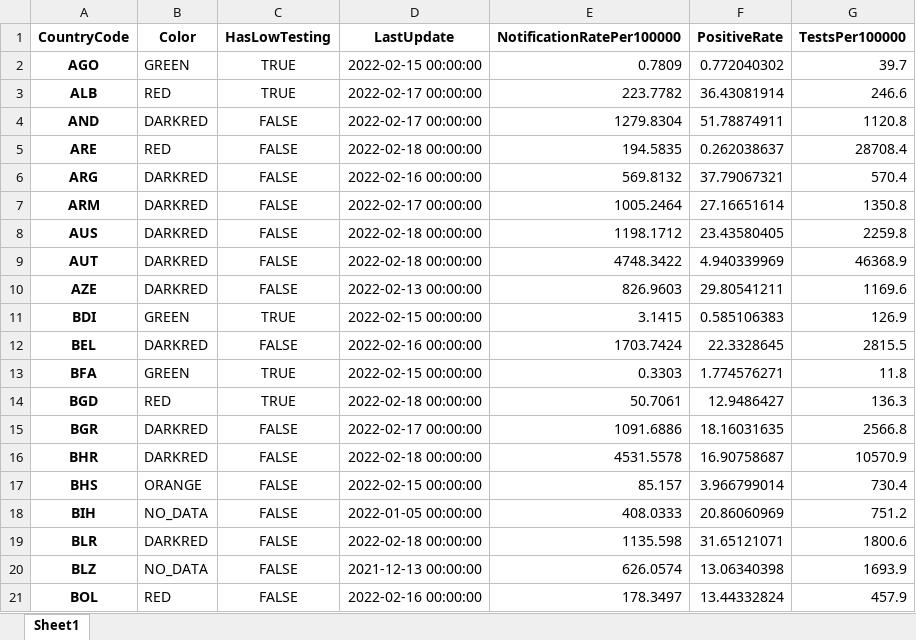
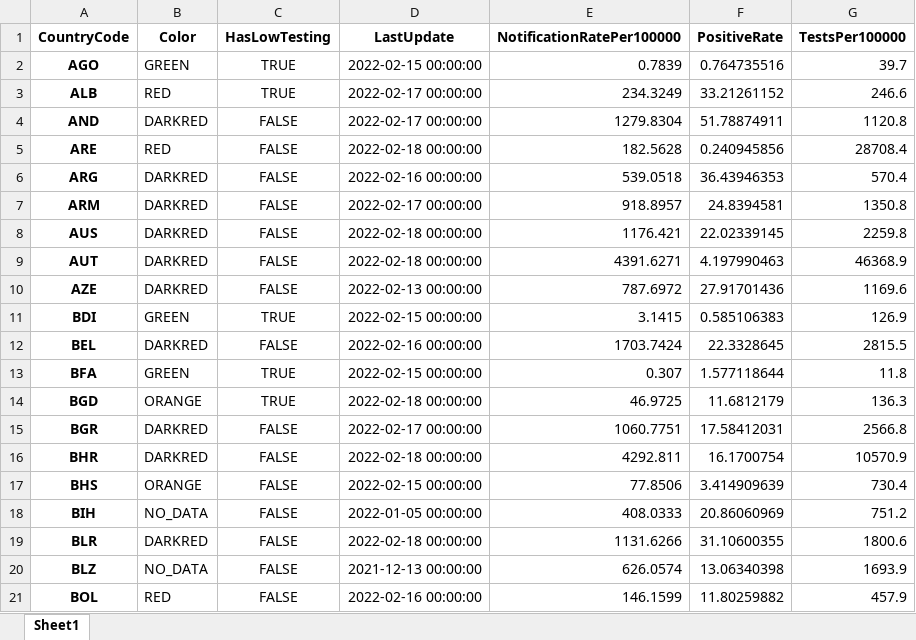
Before and after one commit to GuillaumeDerval/ecdc_covid_worldmap, an Excel workbook: covid.xlsx, sheet Sheet1, drawn as a sheet; only a part is shown; values as stored, in another font and other column widths than the file's, no borders; the diff covers the shown part only; the diff names each change by its address in the sheet, - before the commit and + after, or states it on an @@ line.

```diff
--- a/covid.xlsx (sheet Sheet1)
+++ b/covid.xlsx (sheet Sheet1)
-E2 (NotificationRatePer100000): 0.7809
+E2 (NotificationRatePer100000): 0.7839
-F2 (PositiveRate): 0.772040302
+F2 (PositiveRate): 0.764735516
-E3 (NotificationRatePer100000): 223.7782
+E3 (NotificationRatePer100000): 234.3249
-F3 (PositiveRate): 36.43081914
+F3 (PositiveRate): 33.21261152
-E5 (NotificationRatePer100000): 194.5835
+E5 (NotificationRatePer100000): 182.5628
-F5 (PositiveRate): 0.262038637
+F5 (PositiveRate): 0.240945856
-E6 (NotificationRatePer100000): 569.8132
+E6 (NotificationRatePer100000): 539.0518
-F6 (PositiveRate): 37.79067321
+F6 (PositiveRate): 36.43946353
-E7 (NotificationRatePer100000): 1005.2464
+E7 (NotificationRatePer100000): 918.8957
-F7 (PositiveRate): 27.16651614
+F7 (PositiveRate): 24.8394581
-E8 (NotificationRatePer100000): 1198.1712
+E8 (NotificationRatePer100000): 1176.421
-F8 (PositiveRate): 23.43580405
+F8 (PositiveRate): 22.02339145
-E9 (NotificationRatePer100000): 4748.3422
+E9 (NotificationRatePer100000): 4391.6271
-F9 (PositiveRate): 4.940339969
+F9 (PositiveRate): 4.197990463
-E10 (NotificationRatePer100000): 826.9603
+E10 (NotificationRatePer100000): 787.6972
-F10 (PositiveRate): 29.80541211
+F10 (PositiveRate): 27.91701436
-E13 (NotificationRatePer100000): 0.3303
+E13 (NotificationRatePer100000): 0.307
-F13 (PositiveRate): 1.774576271
+F13 (PositiveRate): 1.577118644
-B14 (Color): RED
+B14 (Color): ORANGE
-E14 (NotificationRatePer100000): 50.7061
+E14 (NotificationRatePer100000): 46.9725
-F14 (PositiveRate): 12.9486427
+F14 (PositiveRate): 11.6812179
-E15 (NotificationRatePer100000): 1091.6886
+E15 (NotificationRatePer100000): 1060.7751
-F15 (PositiveRate): 18.16031635
+F15 (PositiveRate): 17.58412031
-E16 (NotificationRatePer100000): 4531.5578
+E16 (NotificationRatePer100000): 4292.811
-F16 (PositiveRate): 16.90758687
+F16 (PositiveRate): 16.1700754
-E17 (NotificationRatePer100000): 85.157
+E17 (NotificationRatePer100000): 77.8506
-F17 (PositiveRate): 3.966799014
+F17 (PositiveRate): 3.414909639
-E19 (NotificationRatePer100000): 1135.598
+E19 (NotificationRatePer100000): 1131.6266
-F19 (PositiveRate): 31.65121071
+F19 (PositiveRate): 31.10600355
-E21 (NotificationRatePer100000): 178.3497
+E21 (NotificationRatePer100000): 146.1599
-F21 (PositiveRate): 13.44332824
+F21 (PositiveRate): 11.80259882
```
Also changed, not shown: 195 edited cells elsewhere in this sheet, 2 other files.
